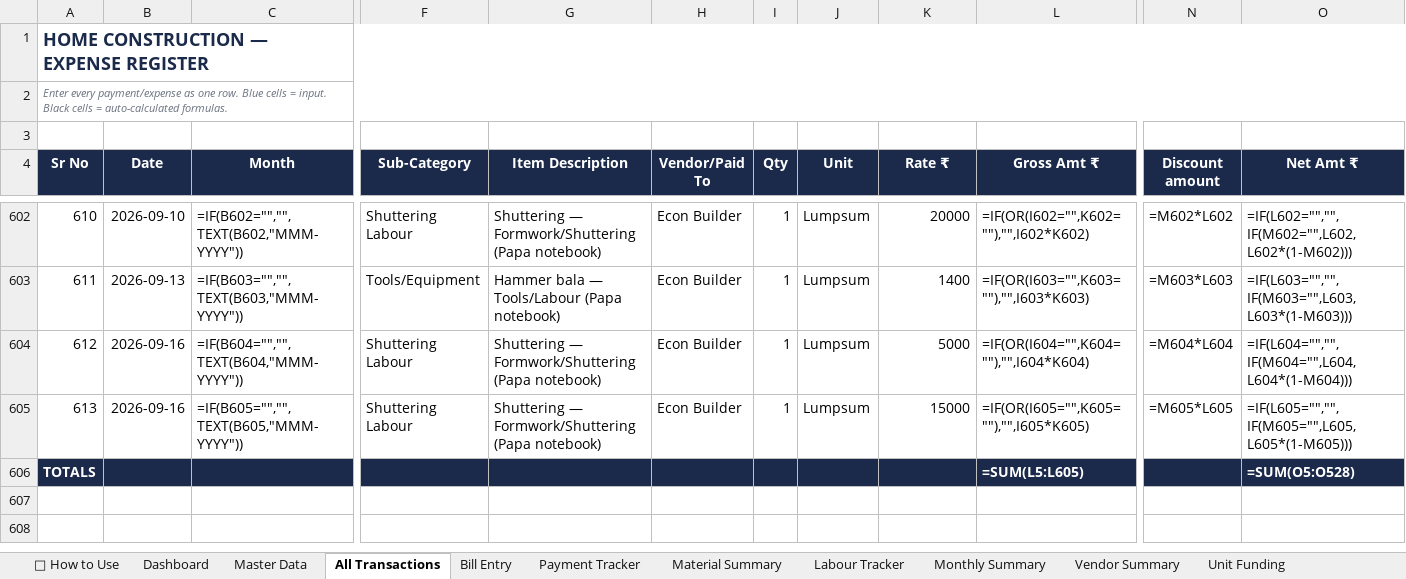
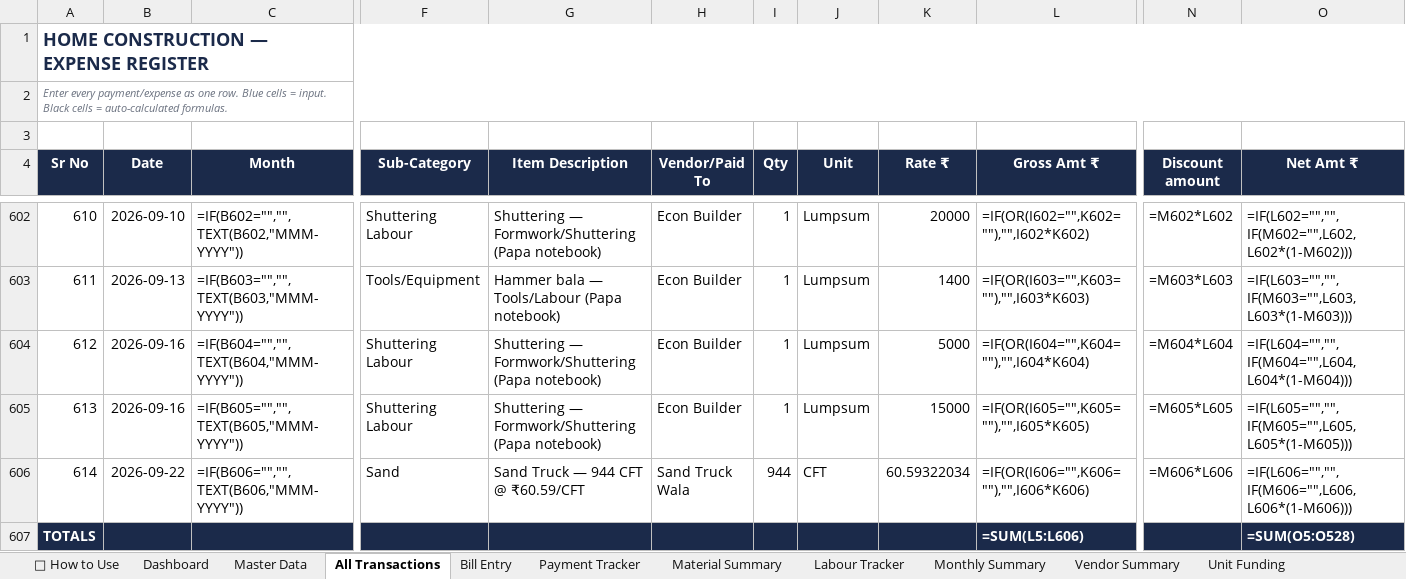
Before and after one commit to avikarn26/bihar-home-dashboard, an Excel workbook: data/Project_Home_Tracker.xlsx, sheet All Transactions, drawn as a sheet; only a part is shown, gaps mark what is left out; values as stored, in another font and other column widths than the file's, no borders; formulas without a stored value are shown as written; addresses are those after the commit; rows hold the shown columns only; the diff names each change by its address in the sheet, - before the commit and + after, or states it on an @@ line.

```diff
--- a/data/Project_Home_Tracker.xlsx (sheet All Transactions)
+++ b/data/Project_Home_Tracker.xlsx (sheet All Transactions)
+row 606: 614 | 2026-09-22 | =IF(B606="","",TEXT(B606,"MMM-YYYY")) | Sand | Sand Truck — 944 CFT @ ₹60.59/CFT | Sand Truck Wala | 944 | CFT | 60.59322034 | =IF(OR(I606="",K606=""),"",I606*K606) | =M606*L606 | =IF(L606="","",IF(M606="",L606,L606*(1-M606)))
-L607 (Gross Amt ₹): =SUM(L5:L605)
+L607 (Gross Amt ₹): =SUM(L5:L606)
```
Also changed, not shown: sheet Payment Tracker, 2 other files.
